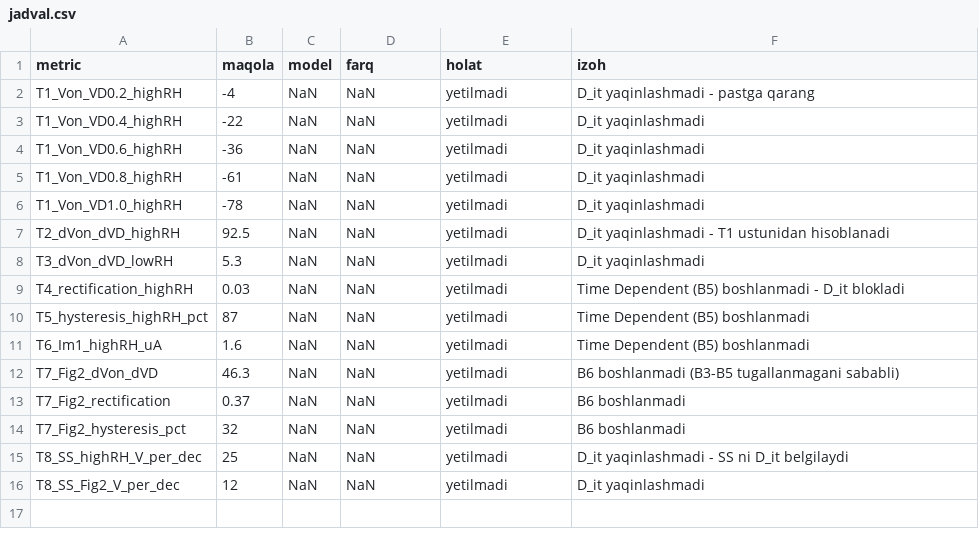
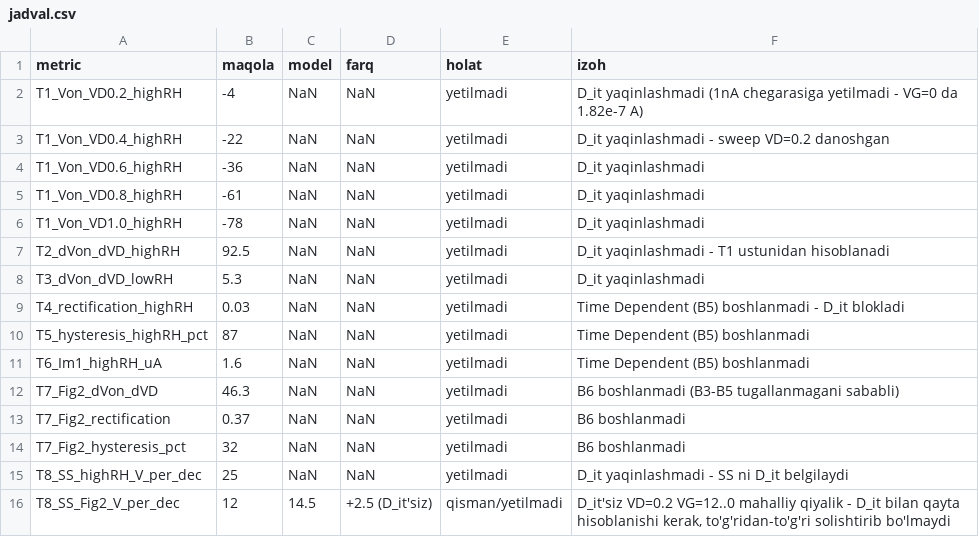
Before and after one commit to acelegioner02-code/Comsol-, a CSV file: comsol_tranzistor/natijalar/natijalar/jadval.csv, drawn as a sheet.

```diff
--- a/comsol_tranzistor/natijalar/natijalar/jadval.csv
+++ b/comsol_tranzistor/natijalar/natijalar/jadval.csv
@@ -1,4 +1,4 @@
 metric,maqola,model,farq,holat,izoh
-T1_Von_VD0.2_highRH,-4,NaN,NaN,yetilmadi,D_it yaqinlashmadi - pastga qarang
-T1_Von_VD0.4_highRH,-22,NaN,NaN,yetilmadi,D_it yaqinlashmadi
+T1_Von_VD0.2_highRH,-4,NaN,NaN,yetilmadi,D_it yaqinlashmadi (1nA chegarasiga yetilmadi - VG=0 da 1.82e-7 A)
+T1_Von_VD0.4_highRH,-22,NaN,NaN,yetilmadi,D_it yaqinlashmadi - sweep VD=0.2 danoshgan
 T1_Von_VD0.6_highRH,-36,NaN,NaN,yetilmadi,D_it yaqinlashmadi
@@ -15,2 +15,2 @@ T7_Fig2_hysteresis_pct,32,NaN,NaN,yetilmadi,B6 boshlanmadi
 T8_SS_highRH_V_per_dec,25,NaN,NaN,yetilmadi,D_it yaqinlashmadi - SS ni D_it belgilaydi
-T8_SS_Fig2_V_per_dec,12,NaN,NaN,yetilmadi,D_it yaqinlashmadi
+T8_SS_Fig2_V_per_dec,12,14.5,+2.5 (D_it'siz),qisman/yetilmadi,"D_it'siz VD=0.2 VG=12..0 mahalliy qiyalik - D_it bilan qayta hisoblanishi kerak, to'g'ridan-to'g'ri solishtirib bo'lmaydi"
```
Also changed, not shown: 20 other files.
